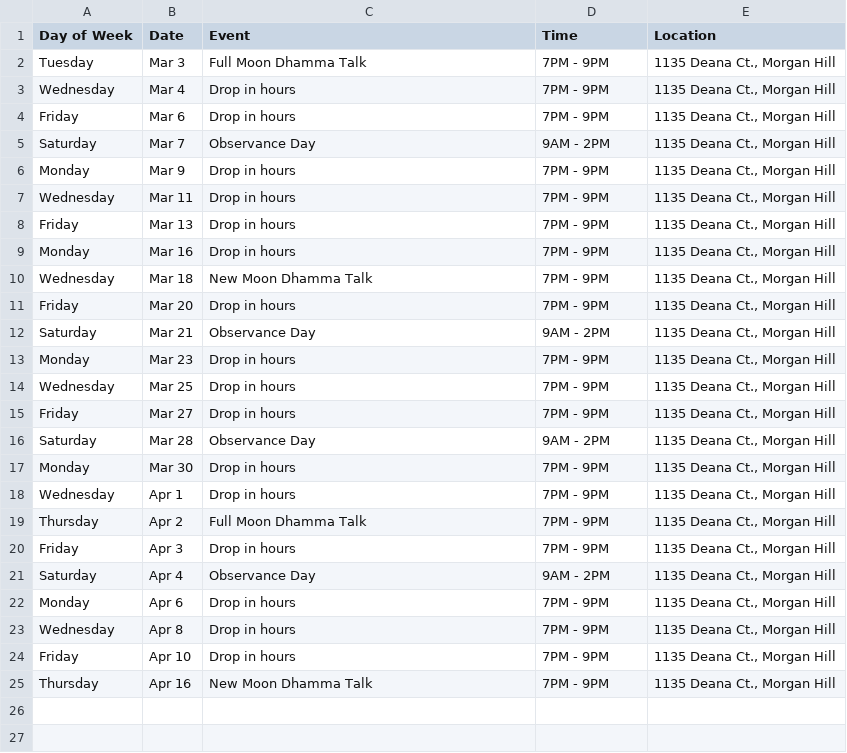
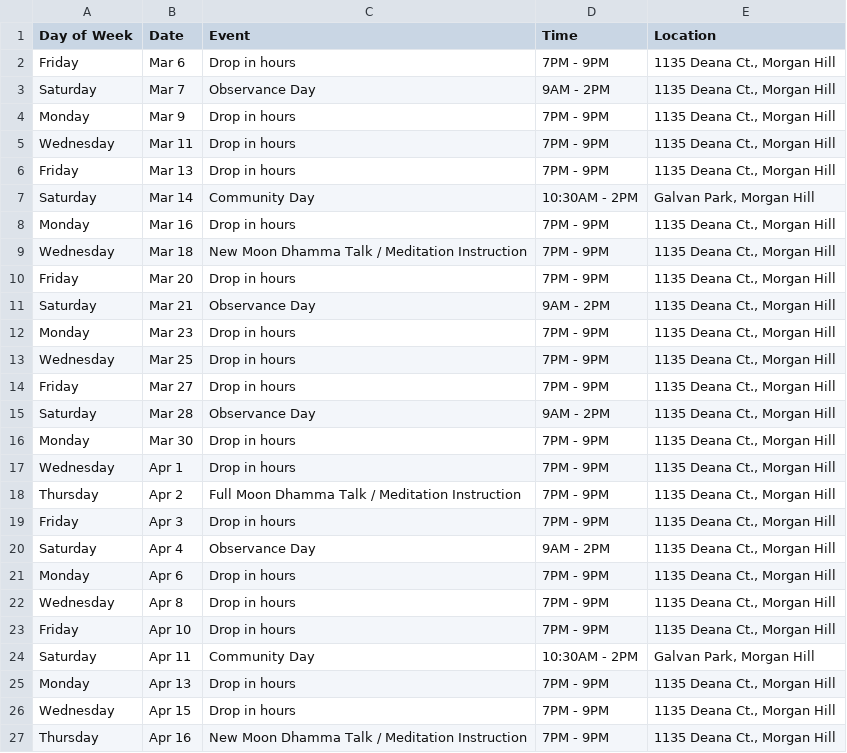
Before and after one commit to samanasevana/samanasevanasite, a CSV file: src/content/events.csv, drawn as a sheet.

```diff
--- a/src/content/events.csv
+++ b/src/content/events.csv
@@ -1,4 +1,2 @@
 Day of Week,Date,Event,Time,Location
-Tuesday,Mar 3,Full Moon Dhamma Talk,7PM - 9PM,"1135 Deana Ct., Morgan Hill"
-Wednesday,Mar 4,Drop in hours,7PM - 9PM,"1135 Deana Ct., Morgan Hill"
 Friday,Mar 6,Drop in hours,7PM - 9PM,"1135 Deana Ct., Morgan Hill"
@@ -8,4 +6,5 @@ Wednesday,Mar 11,Drop in hours,7PM - 9PM,"1135 Deana Ct., Morgan Hill"
 Friday,Mar 13,Drop in hours,7PM - 9PM,"1135 Deana Ct., Morgan Hill"
+Saturday,Mar 14,Community Day,10:30AM - 2PM,"Galvan Park, Morgan Hill"
 Monday,Mar 16,Drop in hours,7PM - 9PM,"1135 Deana Ct., Morgan Hill"
-Wednesday,Mar 18,New Moon Dhamma Talk,7PM - 9PM,"1135 Deana Ct., Morgan Hill"
+Wednesday,Mar 18,New Moon Dhamma Talk / Meditation Instruction,7PM - 9PM,"1135 Deana Ct., Morgan Hill"
 Friday,Mar 20,Drop in hours,7PM - 9PM,"1135 Deana Ct., Morgan Hill"
@@ -18,3 +17,3 @@ Monday,Mar 30,Drop in hours,7PM - 9PM,"1135 Deana Ct., Morgan Hill"
 Wednesday,Apr 1,Drop in hours,7PM - 9PM,"1135 Deana Ct., Morgan Hill"
-Thursday,Apr 2,Full Moon Dhamma Talk,7PM - 9PM,"1135 Deana Ct., Morgan Hill"
+Thursday,Apr 2,Full Moon Dhamma Talk / Meditation Instruction,7PM - 9PM,"1135 Deana Ct., Morgan Hill"
 Friday,Apr 3,Drop in hours,7PM - 9PM,"1135 Deana Ct., Morgan Hill"
@@ -24,2 +23,5 @@ Wednesday,Apr 8,Drop in hours,7PM - 9PM,"1135 Deana Ct., Morgan Hill"
 Friday,Apr 10,Drop in hours,7PM - 9PM,"1135 Deana Ct., Morgan Hill"
-Thursday,Apr 16,New Moon Dhamma Talk,7PM - 9PM,"1135 Deana Ct., Morgan Hill"
+Saturday,Apr 11,Community Day,10:30AM - 2PM,"Galvan Park, Morgan Hill"
+Monday,Apr 13,Drop in hours,7PM - 9PM,"1135 Deana Ct., Morgan Hill"
+Wednesday,Apr 15,Drop in hours,7PM - 9PM,"1135 Deana Ct., Morgan Hill"
+Thursday,Apr 16,New Moon Dhamma Talk / Meditation Instruction,7PM - 9PM,"1135 Deana Ct., Morgan Hill"
```
Also changed, not shown: 2 other files.
